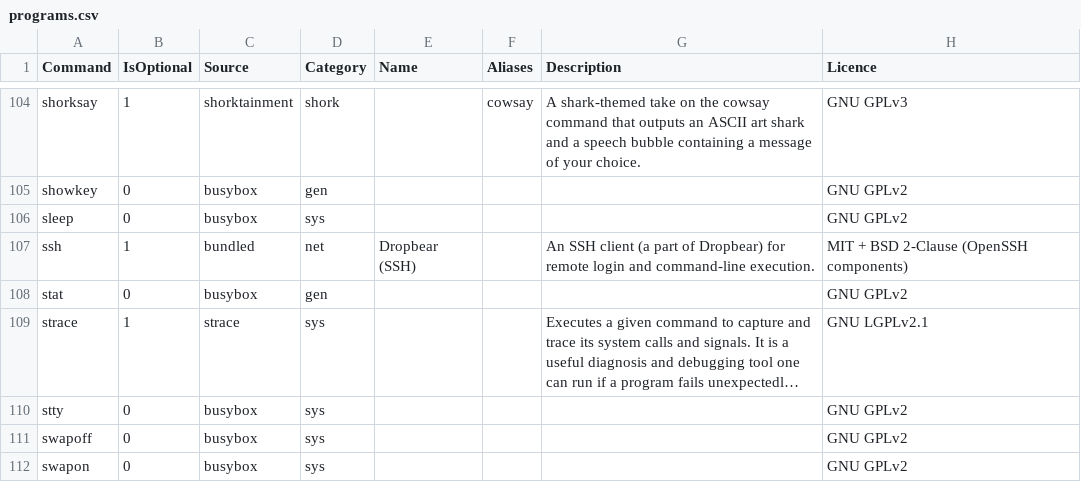
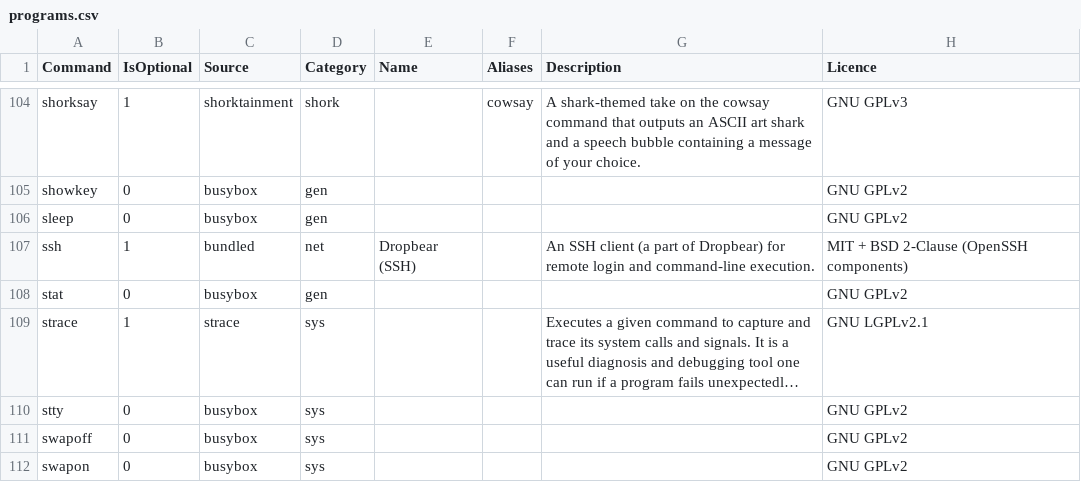
Before and after one commit to SharktasticA/shorkhelp, a CSV file: programs.csv, drawn as a sheet; only a part is shown, gaps mark what is left out; long unchanged cells end in ….

```diff
--- a/programs.csv
+++ b/programs.csv
@@ -105,3 +105,3 @@ shorksay,1,shorktainment,shork,,cowsay,A shark-themed take on the cowsay command
 showkey,0,busybox,gen,,,,GNU GPLv2
-sleep,0,busybox,sys,,,,GNU GPLv2
+sleep,0,busybox,gen,,,,GNU GPLv2
 ssh,1,bundled,net,Dropbear (SSH),,An SSH client (a part of Dropbear) for remote login and command-line execution.,MIT + BSD 2-Clause (OpenSSH components)
```
Also changed, not shown: 1 other file.
